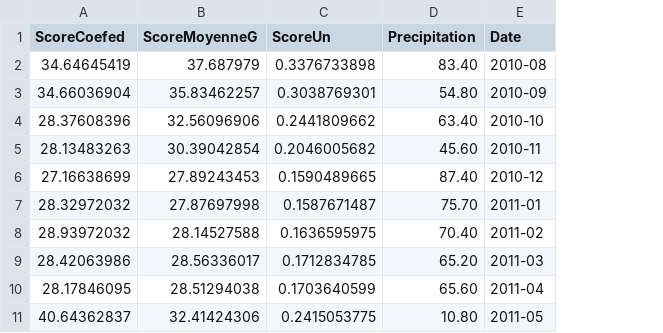
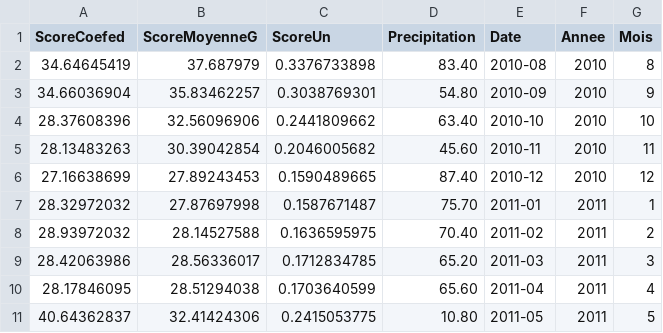
Before and after one commit to hrandrIAga/hrandrIAga.github.io, a CSV file: BDD_Forecasting.csv, drawn as a sheet; only a part is shown; the diff names each change by its address in the sheet, - before the commit and + after, or states it on an @@ line.

Commit message:
Update BDD_Forecasting.csv

```diff
--- a/BDD_Forecasting.csv
+++ b/BDD_Forecasting.csv
+column F (Annee), rows 2-11: 2010 | 2010 | 2010 | 2010 | 2010 | 2011 | 2011 | 2011 | 2011 | 2011
+column G (Mois), rows 2-11: 8 | 9 | 10 | 11 | 12 | 1 | 2 | 3 | 4 | 5
```
